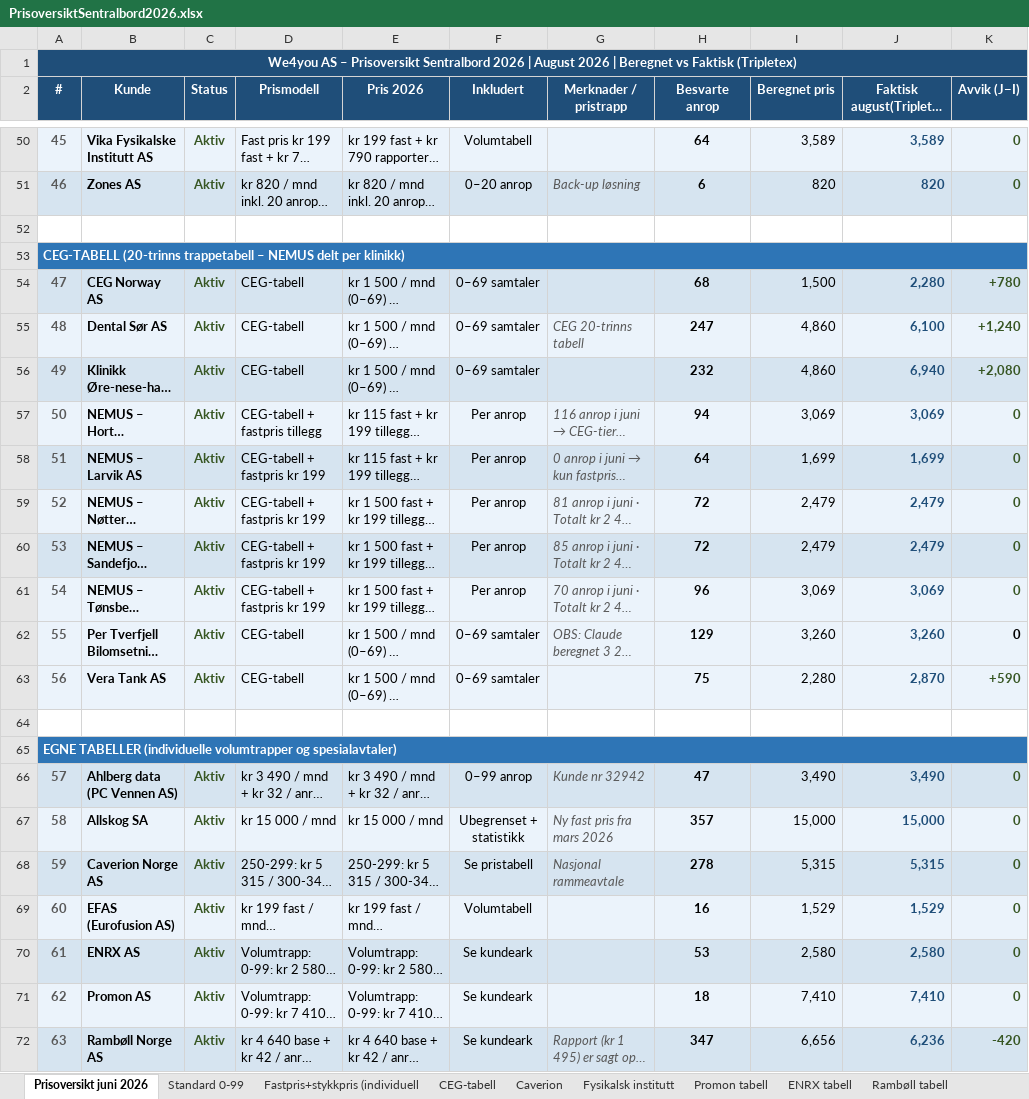
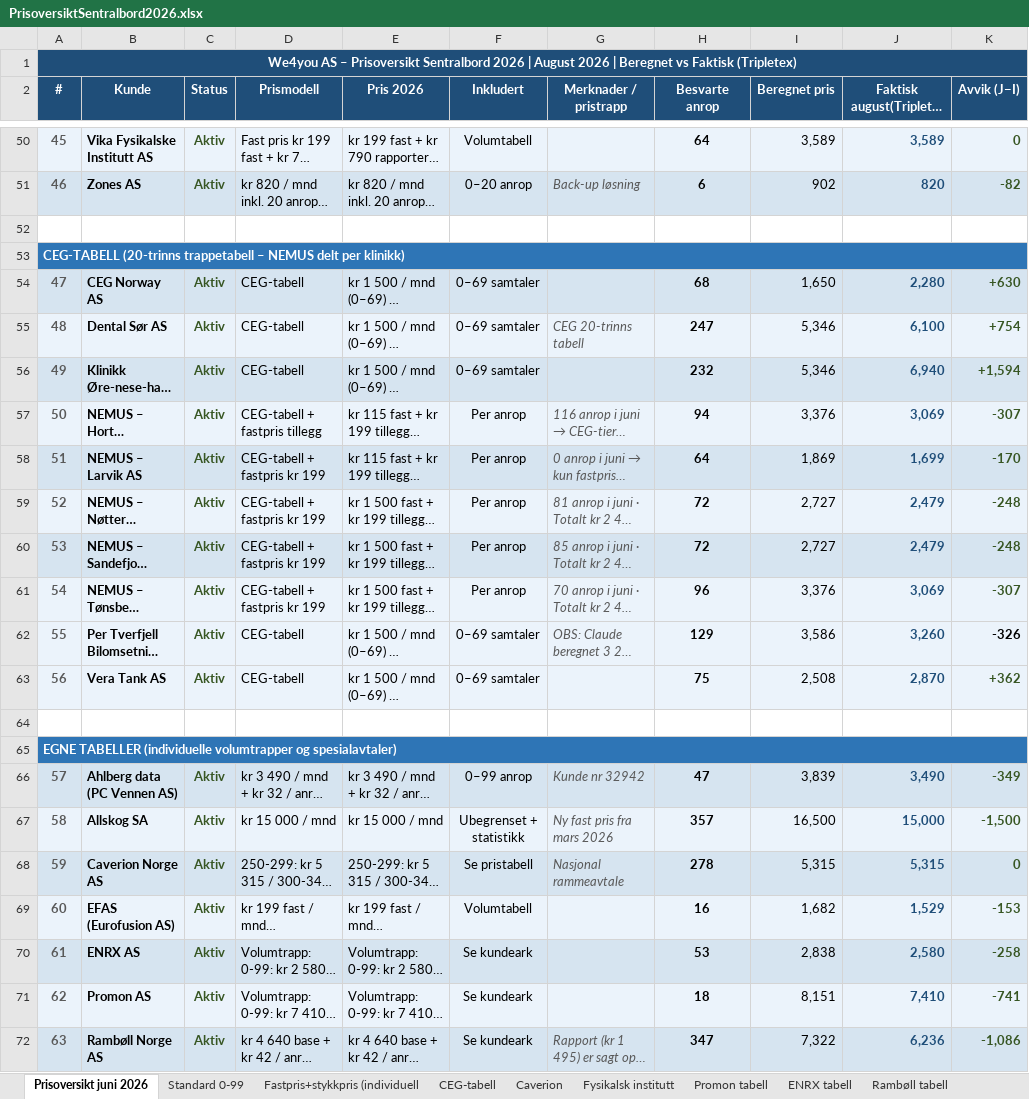
Before and after one commit to BookingkodenAS/fakturaplan, an Excel workbook: data/PrisoversiktSentralbord2026.xlsx, sheet Prisoversikt juni 2026, drawn as a sheet; only a part is shown, gaps mark what is left out; long unchanged cells end in …; values as stored, in another font and other column widths than the file's, no borders; the diff covers the shown part only; the diff names each change by its address in the sheet, - before the commit and + after, or states it on an @@ line.

```diff
--- a/data/PrisoversiktSentralbord2026.xlsx (sheet Prisoversikt juni 2026)
+++ b/data/PrisoversiktSentralbord2026.xlsx (sheet Prisoversikt juni 2026)
-I51 (Beregnet pris): 820
+I51 (Beregnet pris): 902
-K51 (Avvik (J−I)): 0
+K51 (Avvik (J−I)): -82
-I54 (Beregnet pris): 1,500
+I54 (Beregnet pris): 1,650
-K54 (Avvik (J−I)): +780
+K54 (Avvik (J−I)): +630
-I55:I56 (Beregnet pris): 4,860
+I55:I56 (Beregnet pris): 5,346
-K55 (Avvik (J−I)): +1,240
+K55 (Avvik (J−I)): +754
-K56 (Avvik (J−I)): +2,080
+K56 (Avvik (J−I)): +1,594
-I57 (Beregnet pris): 3,069
+I57 (Beregnet pris): 3,376
-K57 (Avvik (J−I)): 0
+K57 (Avvik (J−I)): -307
-I58 (Beregnet pris): 1,699
+I58 (Beregnet pris): 1,869
-K58 (Avvik (J−I)): 0
+K58 (Avvik (J−I)): -170
-I59:I60 (Beregnet pris): 2,479
+I59:I60 (Beregnet pris): 2,727
-K59:K60 (Avvik (J−I)): 0
+K59:K60 (Avvik (J−I)): -248
-I61 (Beregnet pris): 3,069
+I61 (Beregnet pris): 3,376
-K61 (Avvik (J−I)): 0
+K61 (Avvik (J−I)): -307
-I62 (Beregnet pris): 3,260
+I62 (Beregnet pris): 3,586
-K62 (Avvik (J−I)): 0
+K62 (Avvik (J−I)): -326
-I63 (Beregnet pris): 2,280
+I63 (Beregnet pris): 2,508
-K63 (Avvik (J−I)): +590
+K63 (Avvik (J−I)): +362
-I66 (Beregnet pris): 3,490
+I66 (Beregnet pris): 3,839
-K66 (Avvik (J−I)): 0
+K66 (Avvik (J−I)): -349
-I67 (Beregnet pris): 15,000
+I67 (Beregnet pris): 16,500
-K67 (Avvik (J−I)): 0
+K67 (Avvik (J−I)): -1,500
-I69 (Beregnet pris): 1,529
+I69 (Beregnet pris): 1,682
-K69 (Avvik (J−I)): 0
+K69 (Avvik (J−I)): -153
-I70 (Beregnet pris): 2,580
+I70 (Beregnet pris): 2,838
-K70 (Avvik (J−I)): 0
+K70 (Avvik (J−I)): -258
-I71 (Beregnet pris): 7,410
+I71 (Beregnet pris): 8,151
-K71 (Avvik (J−I)): 0
+K71 (Avvik (J−I)): -741
-I72 (Beregnet pris): 6,656
+I72 (Beregnet pris): 7,322
-K72 (Avvik (J−I)): -420
+K72 (Avvik (J−I)): -1,086
```
Also changed, not shown: 98 edited cells elsewhere in this sheet, formulas that keep their value, 1 other file.
